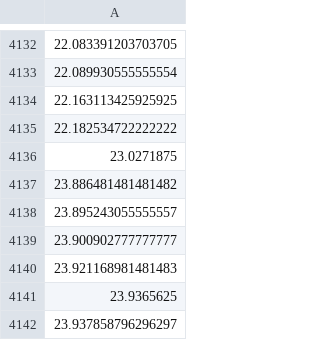
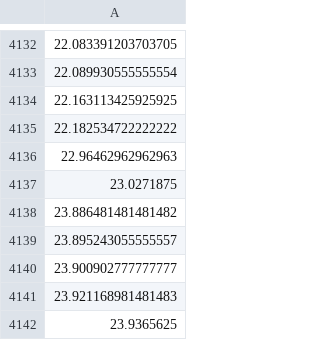
Before and after one commit to BorrowCup/WebsiteDataAnalysis, a CSV file: data files/reuseDurationsFromReturn.csv, drawn as a sheet; only a part is shown, gaps mark what is left out; the shorter side is filled out with more unchanged rows; the diff covers the shown part only; the diff names each change by its address in the sheet, - before the commit and + after, or states it on an @@ line.

```diff
--- a/data files/reuseDurationsFromReturn.csv
+++ b/data files/reuseDurationsFromReturn.csv
+row 4136: 22.96462962962963
```
Also changed, not shown: 34 added rows elsewhere in this file, 11 other files.
